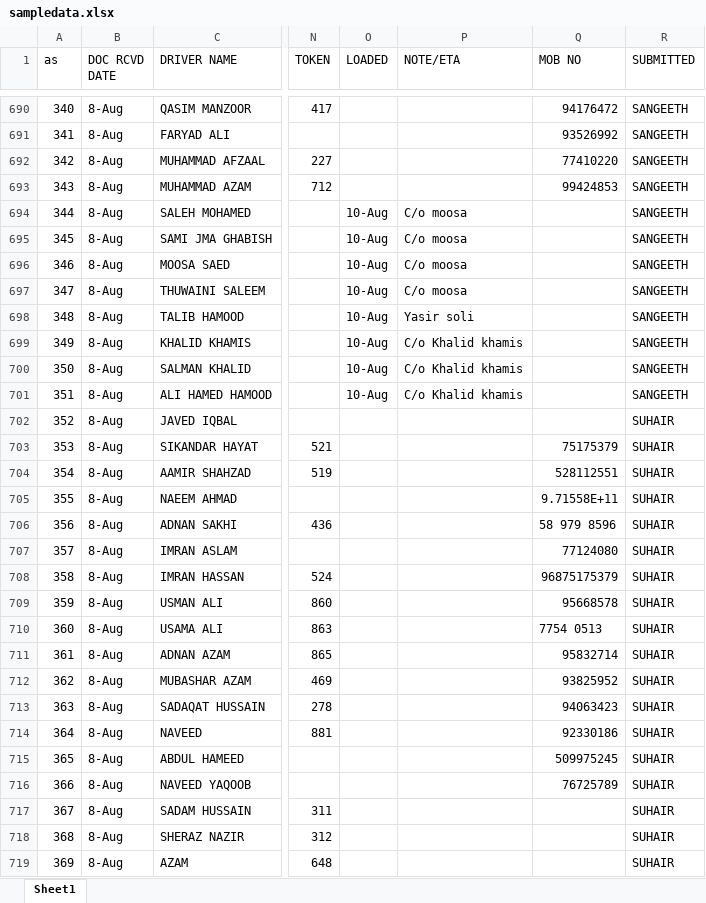
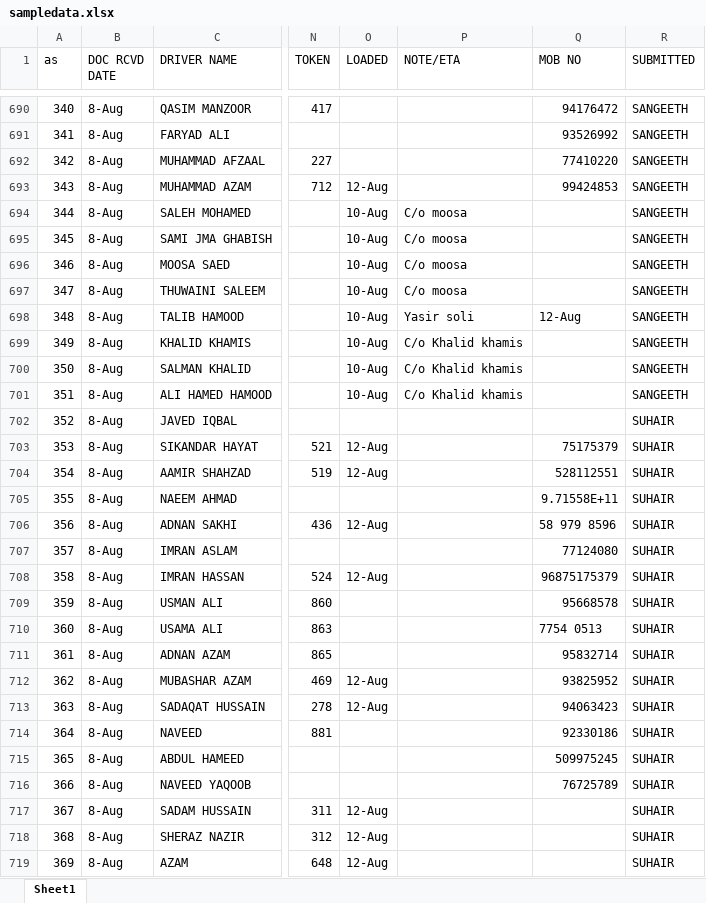
Before and after one commit to connectharundas/global-pacific-truck-search, an Excel workbook: data/sampledata.xlsx, sheet Sheet1, drawn as a sheet; only a part is shown, gaps mark what is left out; values as stored, in another font and other column widths than the file's, no cell formats; the diff covers the shown part only; the diff names each change by its address in the sheet, - before the commit and + after, or states it on an @@ line.

```diff
--- a/data/sampledata.xlsx (sheet Sheet1)
+++ b/data/sampledata.xlsx (sheet Sheet1)
-O693 (LOADED): (empty)
+O693 (LOADED): 12-Aug
-Q698 (MOB NO): (empty)
+Q698 (MOB NO): 12-Aug
-O703:O704 (LOADED): (empty)
+O703:O704 (LOADED): 12-Aug
-O706 (LOADED): (empty)
+O706 (LOADED): 12-Aug
-O708 (LOADED): (empty)
+O708 (LOADED): 12-Aug
-O712:O713 (LOADED): (empty)
+O712:O713 (LOADED): 12-Aug
-O717:O719 (LOADED): (empty)
+O717:O719 (LOADED): 12-Aug
```
Also changed, not shown: 9 added rows and 215 edited cells elsewhere in this sheet, cell formats.
